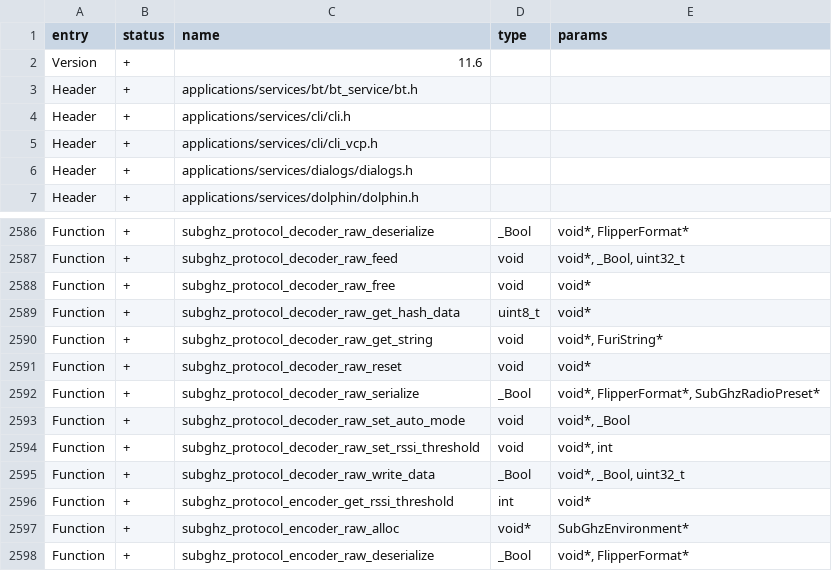
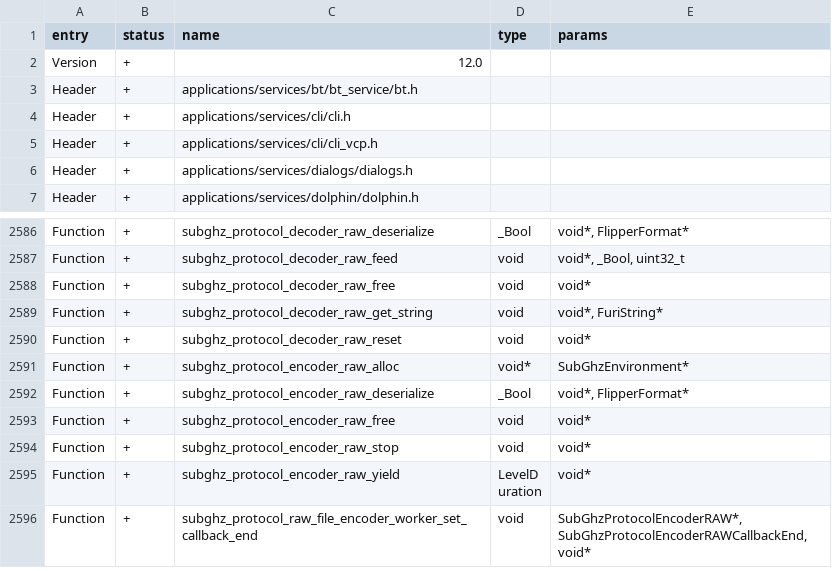
Before and after one commit to gianniocchipinti/Korai, a CSV file: firmware/targets/f7/api_symbols.csv, drawn as a sheet; only a part is shown, gaps mark what is left out; the shorter side is filled out with more unchanged rows.

Commit message:
fix

```diff
--- a/firmware/targets/f7/api_symbols.csv
+++ b/firmware/targets/f7/api_symbols.csv
@@ -1,3 +1,3 @@
 entry,status,name,type,params
-Version,+,11.6,,
+Version,+,12.0,,
 Header,+,applications/services/bt/bt_service/bt.h,,
@@ -2588,10 +2588,4 @@ Function,+,subghz_protocol_decoder_raw_feed,void,"void*, _Bool, uint32_t"
 Function,+,subghz_protocol_decoder_raw_free,void,void*
-Function,+,subghz_protocol_decoder_raw_get_hash_data,uint8_t,void*
 Function,+,subghz_protocol_decoder_raw_get_string,void,"void*, FuriString*"
 Function,+,subghz_protocol_decoder_raw_reset,void,void*
-Function,+,subghz_protocol_decoder_raw_serialize,_Bool,"void*, FlipperFormat*, SubGhzRadioPreset*"
-Function,+,subghz_protocol_decoder_raw_set_auto_mode,void,"void*, _Bool"
-Function,+,subghz_protocol_decoder_raw_set_rssi_threshold,void,"void*, int"
-Function,+,subghz_protocol_decoder_raw_write_data,_Bool,"void*, _Bool, uint32_t"
-Function,+,subghz_protocol_encoder_get_rssi_threshold,int,void*
 Function,+,subghz_protocol_encoder_raw_alloc,void*,SubGhzEnvironment*
```
